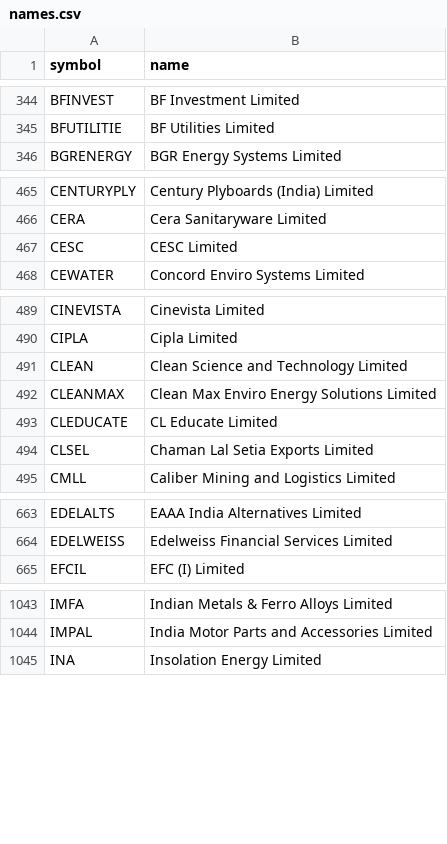
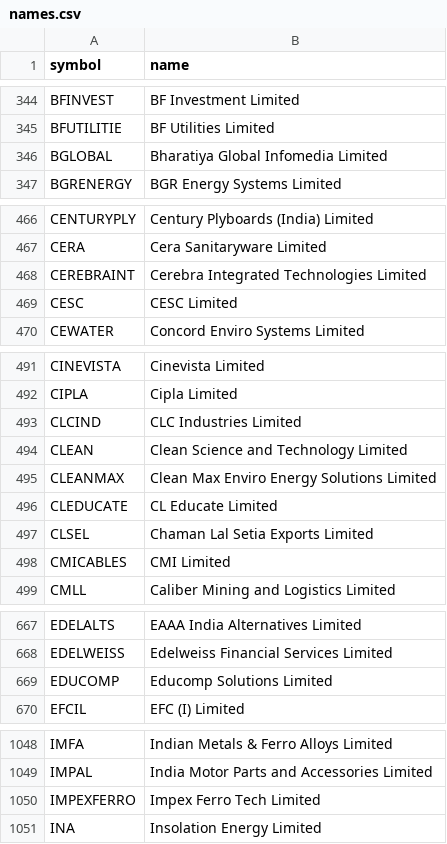
Before and after one commit to kapoorvivek4u-bit/TRENDFIRE_2.0, a CSV file: data/names.csv, drawn as a sheet; only a part is shown, gaps mark what is left out; the diff covers the shown part only.

```diff
--- a/data/names.csv
+++ b/data/names.csv
@@ -345,2 +345,3 @@ BFINVEST,BF Investment Limited
 BFUTILITIE,BF Utilities Limited
+BGLOBAL,Bharatiya Global Infomedia Limited
 BGRENERGY,BGR Energy Systems Limited
@@ -466,2 +467,3 @@ CENTURYPLY,Century Plyboards (India) Limited
 CERA,Cera Sanitaryware Limited
+CEREBRAINT,Cerebra Integrated Technologies Limited
 CESC,CESC Limited
@@ -490,2 +492,3 @@ CINEVISTA,Cinevista Limited
 CIPLA,Cipla Limited
+CLCIND,CLC Industries Limited
 CLEAN,Clean Science and Technology Limited
@@ -494,2 +497,3 @@ CLEDUCATE,CL Educate Limited
 CLSEL,Chaman Lal Setia Exports Limited
+CMICABLES,CMI Limited
 CMLL,Caliber Mining and Logistics Limited
@@ -664,2 +668,3 @@ EDELALTS,EAAA India Alternatives Limited
 EDELWEISS,Edelweiss Financial Services Limited
+EDUCOMP,Educomp Solutions Limited
 EFCIL,EFC (I) Limited
@@ -1044,2 +1049,3 @@ IMFA,Indian Metals & Ferro Alloys Limited
 IMPAL,India Motor Parts and Accessories Limited
+IMPEXFERRO,Impex Ferro Tech Limited
 INA,Insolation Energy Limited
```
Also changed, not shown: 7 added rows and 1 removed row elsewhere in this file, 2 other files.
